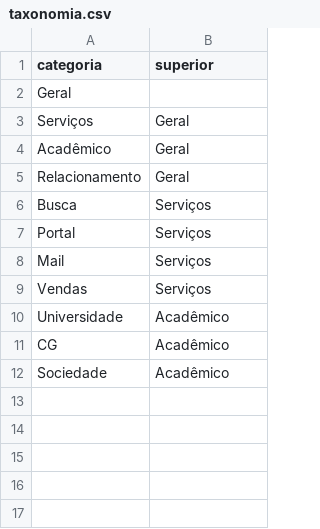
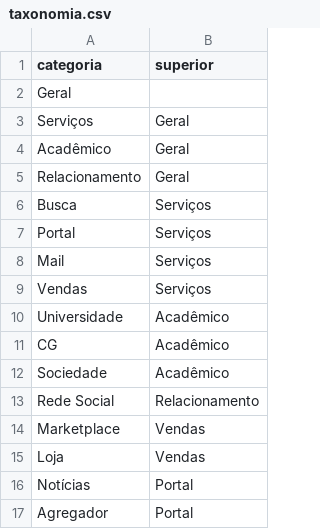
Before and after one commit to santanche/lab2learn, a CSV file: data/bookmarks/taxonomia.csv, drawn as a sheet; the diff names each change by its address in the sheet, - before the commit and + after, or states it on an @@ line.

```diff
--- a/data/bookmarks/taxonomia.csv
+++ b/data/bookmarks/taxonomia.csv
+row 13: Rede Social | Relacionamento
+row 14: Marketplace | Vendas
+row 15: Loja | Vendas
+row 16: Notícias | Portal
+row 17: Agregador | Portal
```
Also changed, not shown: data/bookmarks/marcadores.csv, 1 other file.
